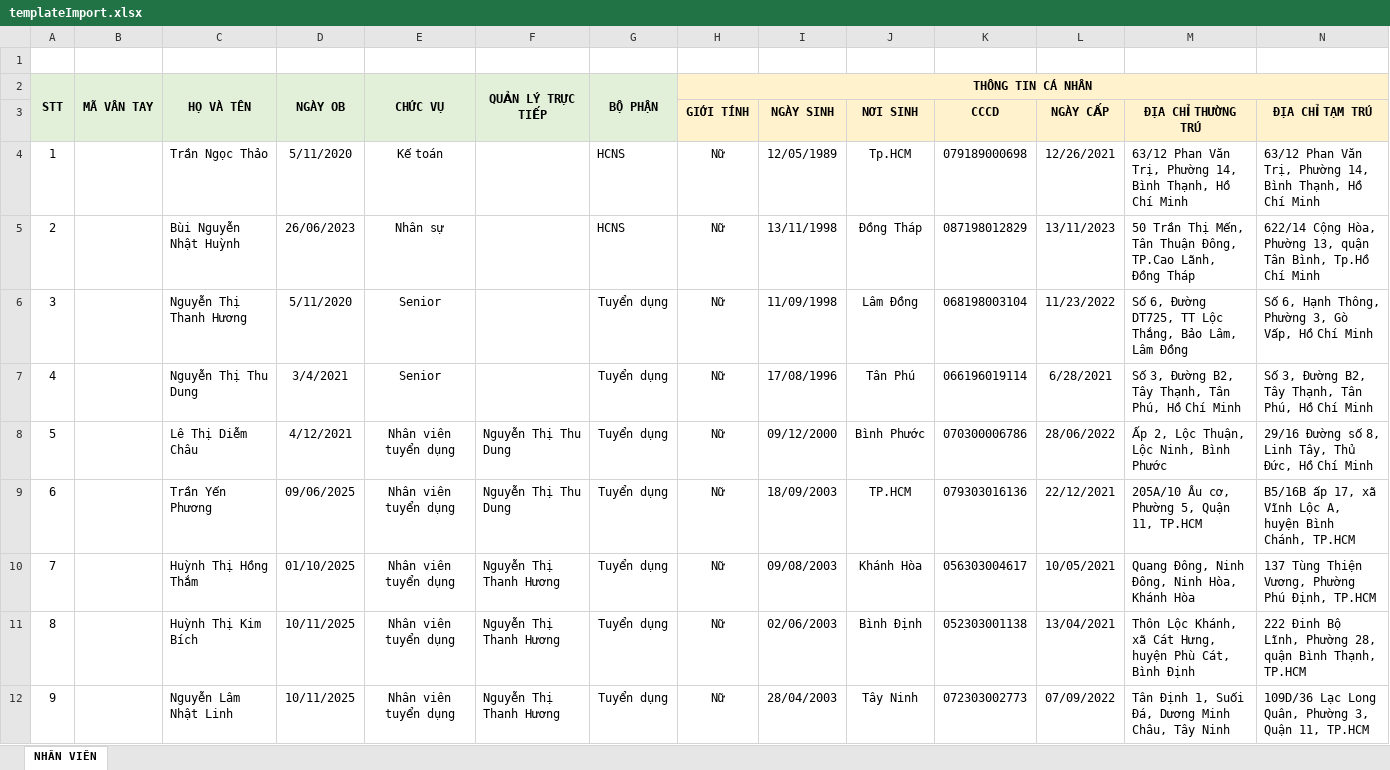
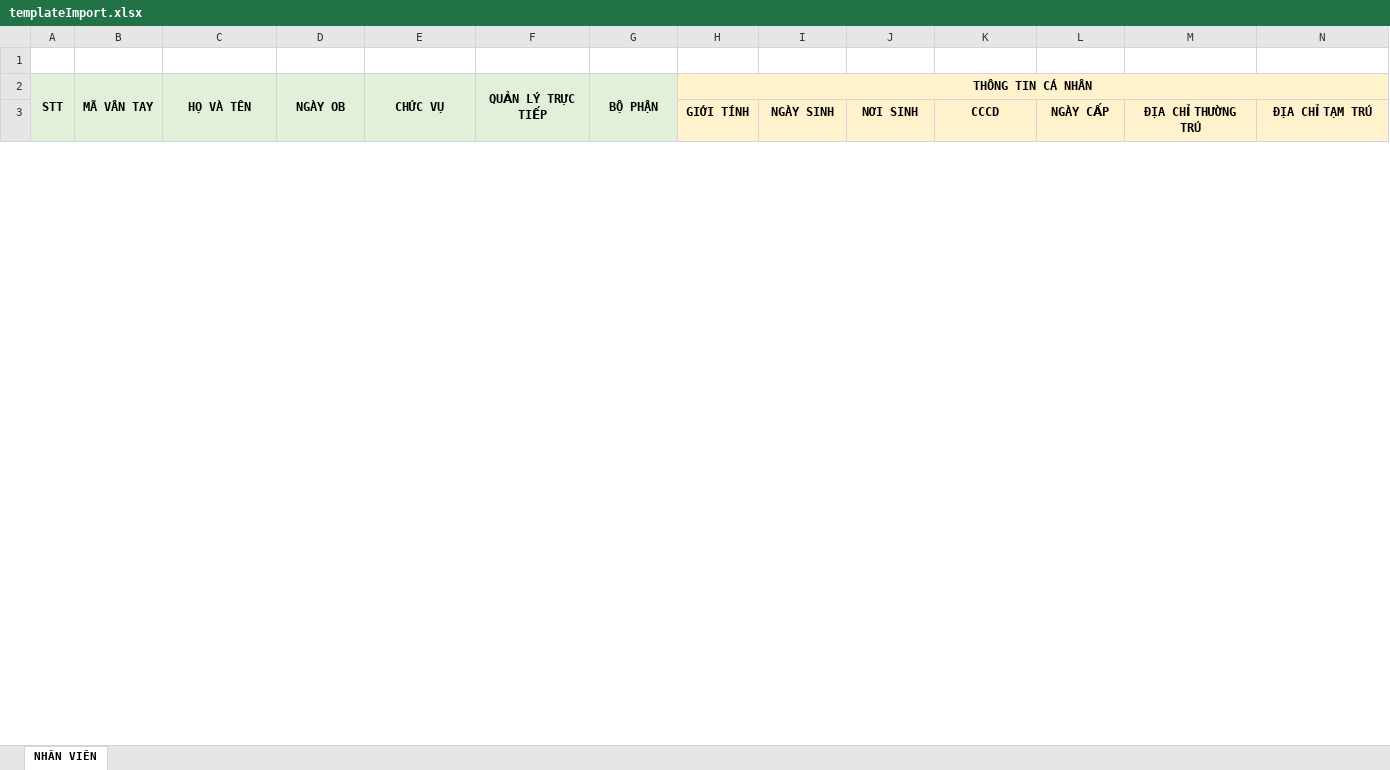
Before and after one commit to 123nghia/crmHanhChinhNhanSu, an Excel workbook: crmHuman/wwwroot/templateImport.xlsx, sheet NHÂN VIÊN, drawn as a sheet; only a part is shown; values as stored, in another font and other column widths than the file's, no borders; removed rows and columns are numbered as before the commit, all else as after; rows hold the shown columns only; the diff covers the shown part only; the diff names each change by its address in the sheet, - before the commit and + after, or states it on an @@ line.

```diff
--- a/crmHuman/wwwroot/templateImport.xlsx (sheet NHÂN VIÊN)
+++ b/crmHuman/wwwroot/templateImport.xlsx (sheet NHÂN VIÊN)
-row 4: 1 |  | Trần Ngọc Thảo | 5/11/2020 | Kế toán |  | HCNS | Nữ | 12/05/1989 | Tp.HCM | 079189000698 | 12/26/2021 | 63/12 Phan Văn Trị, Phường 14, Bình Thạnh, Hồ Chí Minh | 63/12 Phan Văn Trị, Phường 14, Bình Thạnh, Hồ Chí Minh
-row 5: 2 |  | Bùi Nguyễn Nhật Huỳnh | 26/06/2023 | Nhân sự |  | HCNS | Nữ | 13/11/1998 | Đồng Tháp | 087198012829 | 13/11/2023 | 50 Trần Thị Mến, Tân Thuận Đông, TP.Cao Lãnh, Đồng Tháp | 622/14 Cộng Hòa, Phường 13, quận Tân Bình, Tp.Hồ Chí Minh
-row 6: 3 |  | Nguyễn Thị Thanh Hương | 5/11/2020 | Senior |  | Tuyển dụng | Nữ | 11/09/1998 | Lâm Đồng | 068198003104 | 11/23/2022 | Số 6, Đường DT725, TT Lộc Thắng, Bảo Lâm, Lâm Đồng | Số 6, Hạnh Thông, Phường 3, Gò Vấp, Hồ Chí Minh
-row 7: 4 |  | Nguyễn Thị Thu Dung | 3/4/2021 | Senior |  | Tuyển dụng | Nữ | 17/08/1996 | Tân Phú | 066196019114 | 6/28/2021 | Số 3, Đường B2, Tây Thạnh, Tân Phú, Hồ Chí Minh | Số 3, Đường B2, Tây Thạnh, Tân Phú, Hồ Chí Minh
-row 8: 5 |  | Lê Thị Diễm Châu | 4/12/2021 | Nhân viên tuyển dụng | Nguyễn Thị Thu Dung | Tuyển dụng | Nữ | 09/12/2000 | Bình Phước | 070300006786 | 28/06/2022 | Ấp 2, Lộc Thuận, Lộc Ninh, Bình Phước | 29/16 Đường số 8, Linh Tây, Thủ Đức, Hồ Chí Minh
-row 9: 6 |  | Trần Yến Phương | 09/06/2025 | Nhân viên tuyển dụng | Nguyễn Thị Thu Dung | Tuyển dụng | Nữ | 18/09/2003 | TP.HCM | 079303016136 | 22/12/2021 | 205A/10 Âu cơ, Phường 5, Quận 11, TP.HCM | B5/16B ấp 17, xã Vĩnh Lộc A, huyện Bình Chánh, TP.HCM
-row 10: 7 |  | Huỳnh Thị Hồng Thắm | 01/10/2025 | Nhân viên tuyển dụng | Nguyễn Thị Thanh Hương | Tuyển dụng | Nữ | 09/08/2003 | Khánh Hòa | 056303004617 | 10/05/2021 | Quang Đông, Ninh Đông, Ninh Hòa, Khánh Hòa | 137 Tùng Thiện Vương, Phường Phú Định, TP.HCM
-row 11: 8 |  | Huỳnh Thị Kim Bích | 10/11/2025 | Nhân viên tuyển dụng | Nguyễn Thị Thanh Hương | Tuyển dụng | Nữ | 02/06/2003 | Bình Định | 052303001138 | 13/04/2021 | Thôn Lộc Khánh, xã Cát Hưng, huyện Phù Cát, Bình Định | 222 Đinh Bộ Lĩnh, Phường 28, quận Bình Thạnh, TP.HCM
-row 12: 9 |  | Nguyễn Lâm Nhật Linh | 10/11/2025 | Nhân viên tuyển dụng | Nguyễn Thị Thanh Hương | Tuyển dụng | Nữ | 28/04/2003 | Tây Ninh | 072303002773 | 07/09/2022 | Tân Định 1, Suối Đá, Dương Minh Châu, Tây Ninh | 109D/36 Lạc Long Quân, Phường 3, Quận 11, TP.HCM
```
Also changed, not shown: 19 added rows and 6 removed rows elsewhere in this sheet, 29 other files.
